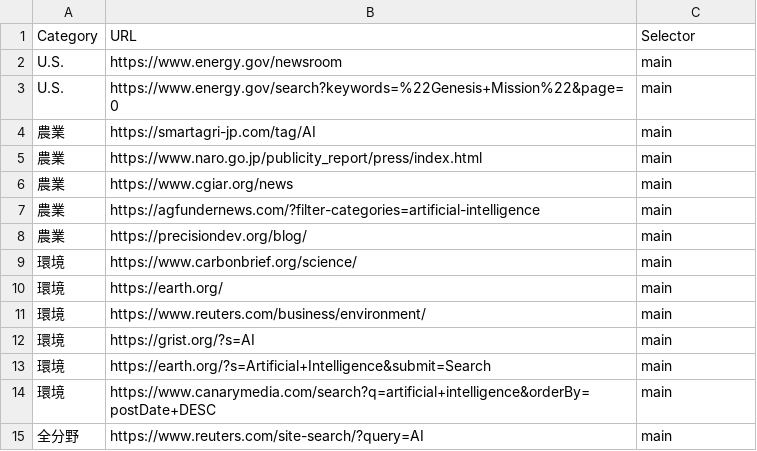
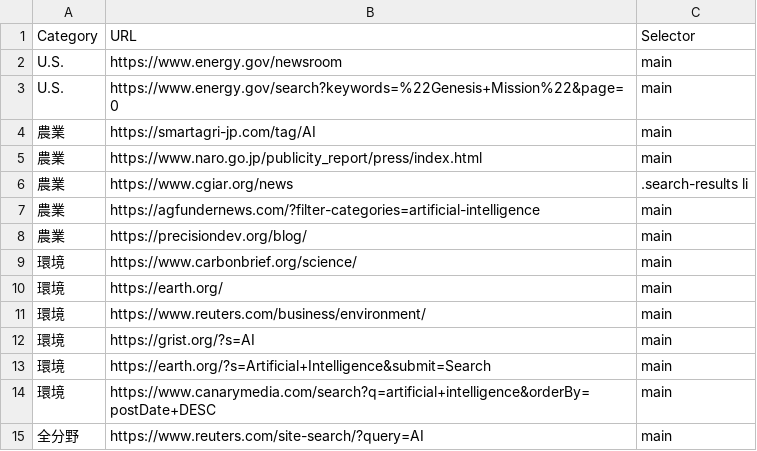
Before and after one commit to sugimura-crds/site-update-monitor, a CSV file: no_rss_sites.csv, drawn as a sheet.

Commit message:
Update no_rss_sites.csv

```diff
--- a/no_rss_sites.csv
+++ b/no_rss_sites.csv
@@ -5,3 +5,3 @@ U.S.,https://www.energy.gov/search?keywords=%22Genesis+Mission%22&page=0,main
 農業,https://www.naro.go.jp/publicity_report/press/index.html,main
-農業,https://www.cgiar.org/news,main
+農業,https://www.cgiar.org/news,.search-results li
 農業,https://agfundernews.com/?filter-categories=artificial-intelligence,main
```
